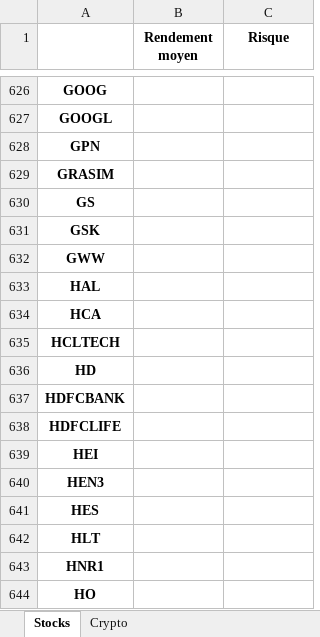
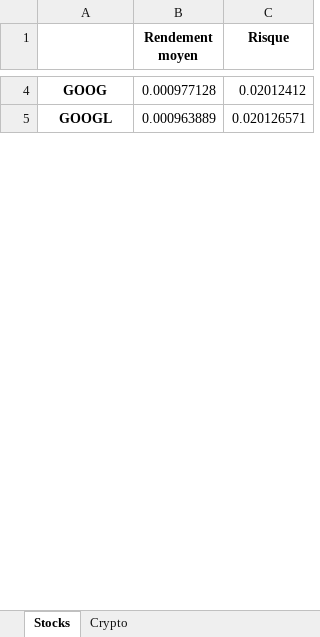
Before and after one commit to Finance-data-analytics/Financial-Data-Analytics, an Excel workbook: rendements_et_risques.xlsx, sheet Stocks, drawn as a sheet; only a part is shown, gaps mark what is left out; values as stored, in another font and other column widths than the file's, no borders; removed rows and columns are numbered as before the commit, all else as after; the diff covers the shown part only; the diff names each change by its address in the sheet, - before the commit and + after, or states it on an @@ line.

```diff
--- a/rendements_et_risques.xlsx (sheet Stocks)
+++ b/rendements_et_risques.xlsx (sheet Stocks)
-B4 (Rendement moyen): (empty)
+B4 (Rendement moyen): 0.000977128
-C4 (Risque): (empty)
+C4 (Risque): 0.02012412
-B5 (Rendement moyen): (empty)
+B5 (Rendement moyen): 0.000963889
-C5 (Risque): (empty)
+C5 (Risque): 0.020126571
-row 628: GPN
-row 629: GRASIM
-row 630: GS
-row 631: GSK
-row 632: GWW
-row 633: HAL
-row 634: HCA
-row 635: HCLTECH
-row 636: HD
-row 637: HDFCBANK
-row 638: HDFCLIFE
-row 639: HEI
-row 640: HEN3
-row 641: HES
-row 642: HLT
-row 643: HNR1
-row 644: HO
```
Also changed, not shown: 916 removed rows and 6 edited cells elsewhere in this sheet, sheet Crypto, cryptos_market_cap.xlsx, 5 other files.
